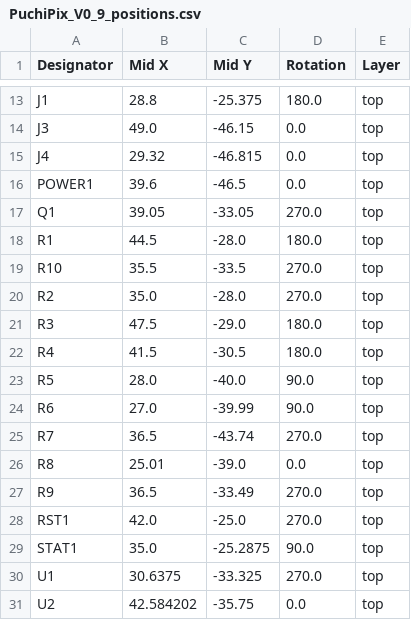
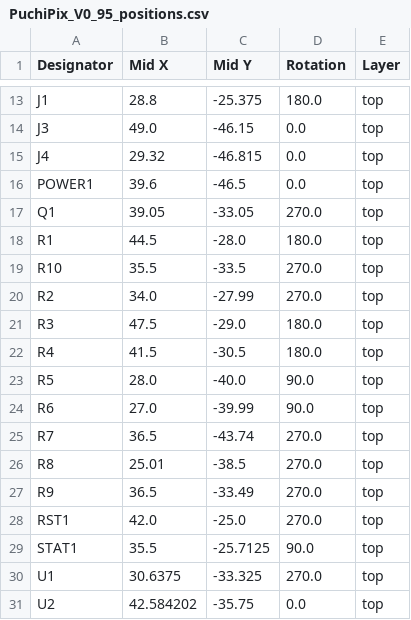
Before and after one commit to yacchin1205/puchi-pix, a CSV file: puchi_pix/production/PuchiPix_V0_95_positions.csv (was puchi_pix/production/PuchiPix_V0_9_positions.csv), drawn as a sheet; only a part is shown, gaps mark what is left out.

```diff
--- a/puchi_pix/production/PuchiPix_V0_9_positions.csv
+++ b/puchi_pix/production/PuchiPix_V0_95_positions.csv
@@ -19,3 +19,3 @@ R1,44.5,-28.0,180.0,top
 R10,35.5,-33.5,270.0,top
-R2,35.0,-28.0,270.0,top
+R2,34.0,-27.99,270.0,top
 R3,47.5,-29.0,180.0,top
@@ -25,6 +25,6 @@ R6,27.0,-39.99,90.0,top
 R7,36.5,-43.74,270.0,top
-R8,25.01,-39.0,0.0,top
+R8,25.01,-38.5,270.0,top
 R9,36.5,-33.49,270.0,top
 RST1,42.0,-25.0,270.0,top
-STAT1,35.0,-25.2875,90.0,top
+STAT1,35.5,-25.7125,90.0,top
 U1,30.6375,-33.325,270.0,top
```
Also changed, not shown: puchi_pix_esp32/production/bom.csv, puchi_pix_esp32/production/designators.csv, 16 other files.
